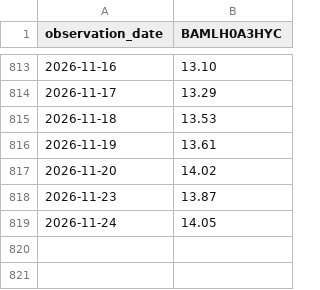
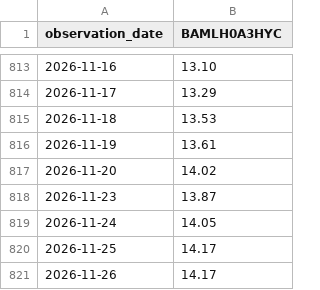
Before and after one commit to Yuzuru-Han/market-fragility-dashboard, a CSV file: data/fred-cache/BAMLH0A3HYC.csv, drawn as a sheet; only a part is shown, gaps mark what is left out; the diff names each change by its address in the sheet, - before the commit and + after, or states it on an @@ line.

```diff
--- a/data/fred-cache/BAMLH0A3HYC.csv
+++ b/data/fred-cache/BAMLH0A3HYC.csv
+row 820: 2026-11-25 | 14.17
+row 821: 2026-11-26 | 14.17
```
Also changed, not shown: data/fred-cache/BAMLC0A0CM.csv, data/fred-cache/BAMLC0A4CBBB.csv, 25 other files.
